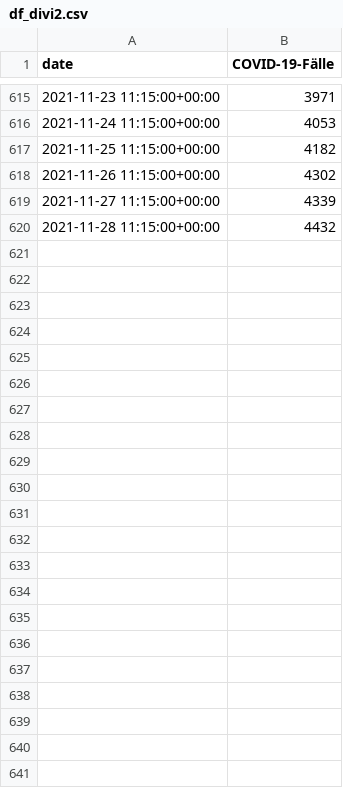
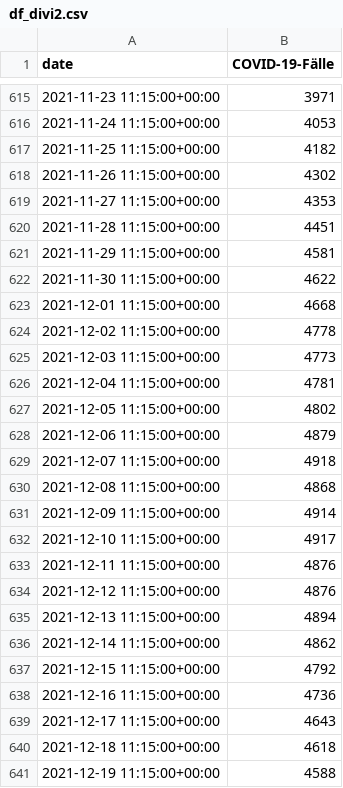
Before and after one commit to GarunWindtotem/Auswertung_Covid_19, a CSV file: output/Dataframes/df_divi2.csv, drawn as a sheet; only a part is shown, gaps mark what is left out.

```diff
--- a/output/Dataframes/df_divi2.csv
+++ b/output/Dataframes/df_divi2.csv
@@ -618,3 +618,24 @@ date,COVID-19-Fälle
 2021-11-26 11:15:00+00:00,4302
-2021-11-27 11:15:00+00:00,4339
-2021-11-28 11:15:00+00:00,4432
+2021-11-27 11:15:00+00:00,4353
+2021-11-28 11:15:00+00:00,4451
+2021-11-29 11:15:00+00:00,4581
+2021-11-30 11:15:00+00:00,4622
+2021-12-01 11:15:00+00:00,4668
+2021-12-02 11:15:00+00:00,4778
+2021-12-03 11:15:00+00:00,4773
+2021-12-04 11:15:00+00:00,4781
+2021-12-05 11:15:00+00:00,4802
+2021-12-06 11:15:00+00:00,4879
+2021-12-07 11:15:00+00:00,4918
+2021-12-08 11:15:00+00:00,4868
+2021-12-09 11:15:00+00:00,4914
+2021-12-10 11:15:00+00:00,4917
+2021-12-11 11:15:00+00:00,4876
+2021-12-12 11:15:00+00:00,4876
+2021-12-13 11:15:00+00:00,4894
+2021-12-14 11:15:00+00:00,4862
+2021-12-15 11:15:00+00:00,4792
+2021-12-16 11:15:00+00:00,4736
+2021-12-17 11:15:00+00:00,4643
+2021-12-18 11:15:00+00:00,4618
+2021-12-19 11:15:00+00:00,4588
```
Also changed, not shown: input/data-ovyiI.csv, output/Dataframes/df_Austria.csv, 33 other files.
